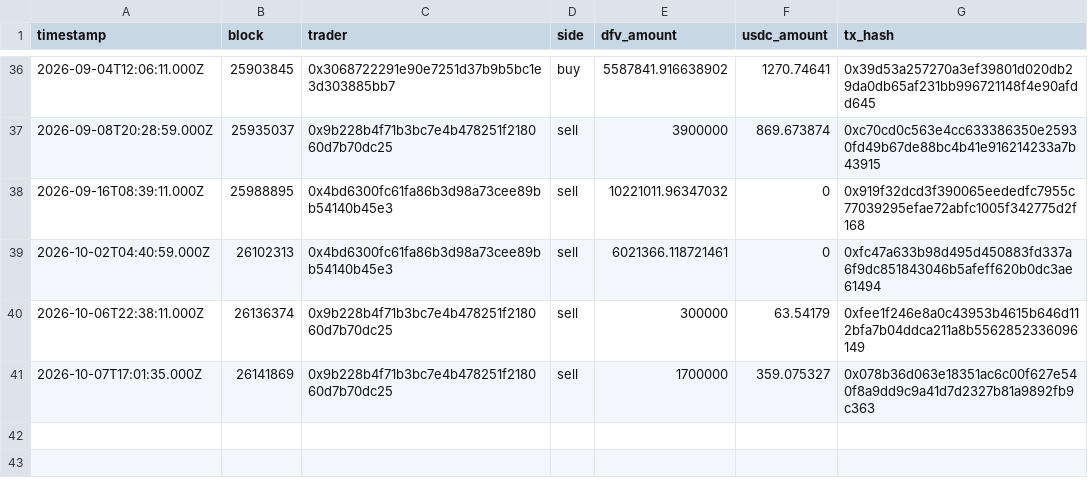
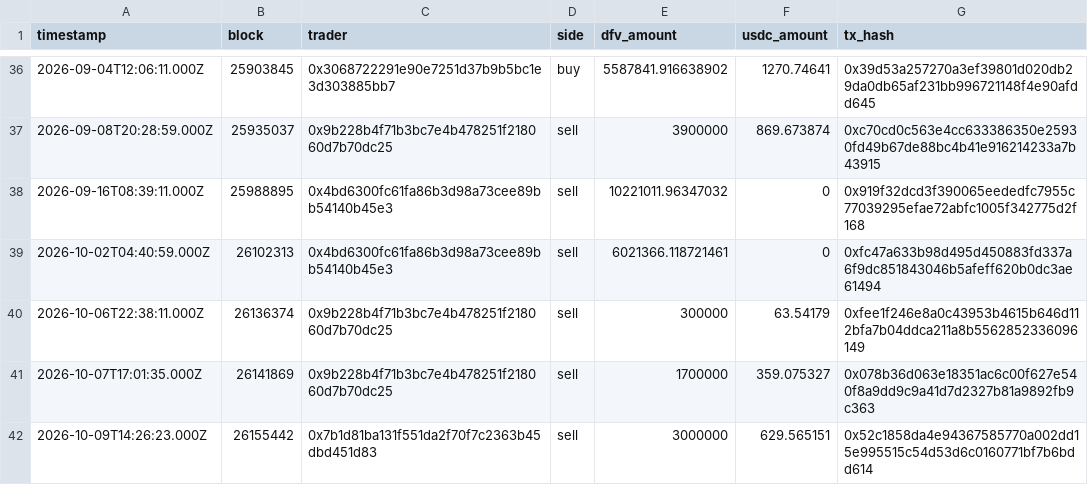
Before and after one commit to Ricosworks1/deepfuckingvalue_website, a CSV file: leaderboard/trades.csv, drawn as a sheet; only a part is shown, gaps mark what is left out.

```diff
--- a/leaderboard/trades.csv
+++ b/leaderboard/trades.csv
@@ -41 +41,2 @@ timestamp,block,trader,side,dfv_amount,usdc_amount,tx_hash
 2026-10-07T17:01:35.000Z,26141869,0x9b228b4f71b3bc7e4b478251f218060d7b70dc25,sell,1700000,359.075327,0x078b36d063e18351ac6c00f627e540f8a9dd9c9a41d7d2327b81a9892fb9c363
+2026-10-09T14:26:23.000Z,26155442,0x7b1d81ba131f551da2f70f7c2363b45dbd451d83,sell,3000000,629.565151,0x52c1858da4e94367585770a002dd15e995515c54d53d6c0160771bf7b6bdd614
```
Also changed, not shown: leaderboard/leaderboard.csv, 14 other files.
